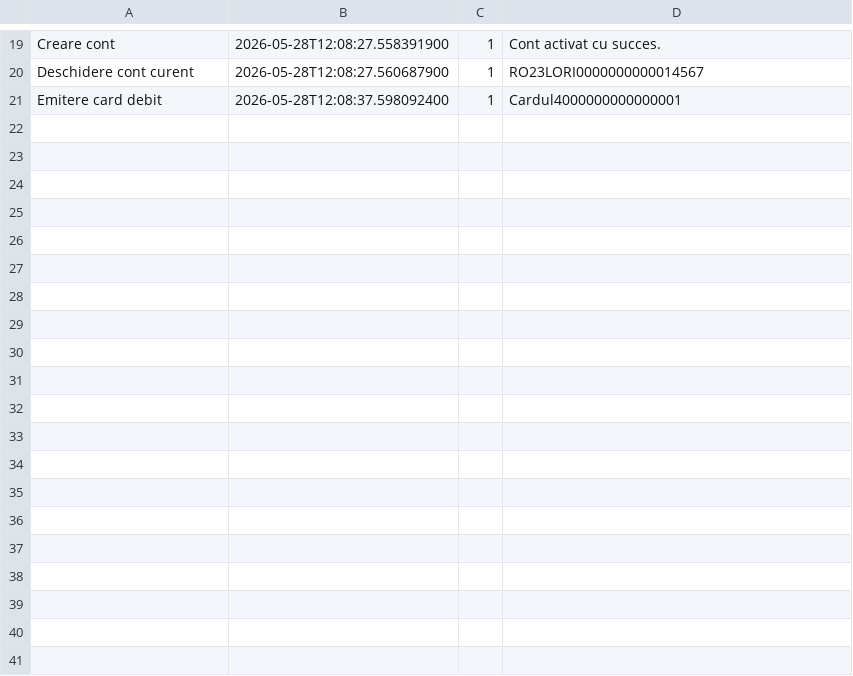
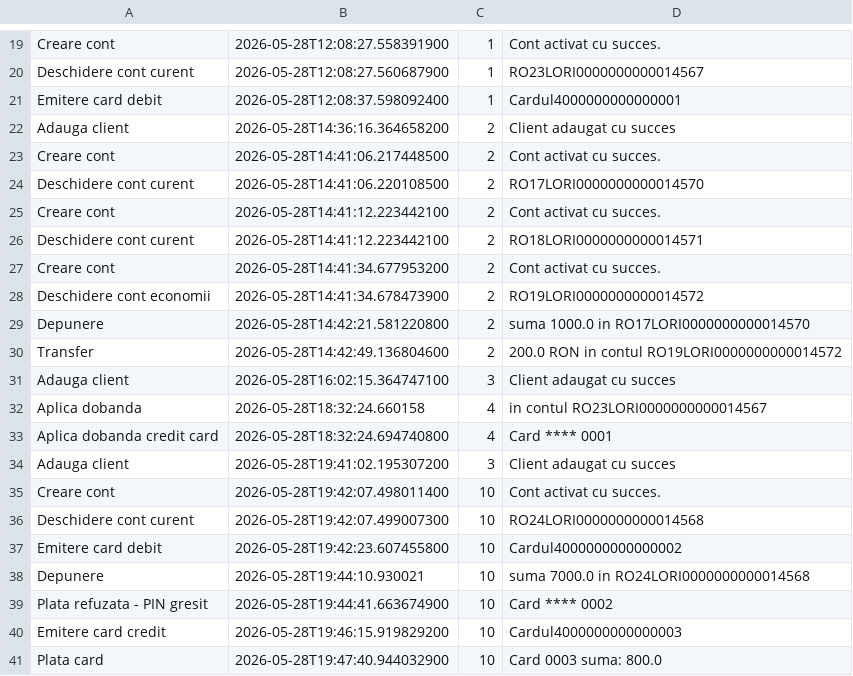
Before and after one commit to lorita444/LoritaBank, a CSV file: audit.csv, drawn as a sheet; only a part is shown, gaps mark what is left out; the diff covers the shown part only.

```diff
--- a/audit.csv
+++ b/audit.csv
@@ -21 +21,21 @@ Deschidere cont curent, 2026-05-28T12:08:27.560687900, 1, RO23LORI00000000000145
 Emitere card debit, 2026-05-28T12:08:37.598092400, 1, Cardul4000000000000001
+Adauga client, 2026-05-28T14:36:16.364658200, 2, Client adaugat cu succes
+Creare cont, 2026-05-28T14:41:06.217448500, 2, Cont activat cu succes.
+Deschidere cont curent, 2026-05-28T14:41:06.220108500, 2, RO17LORI0000000000014570
+Creare cont, 2026-05-28T14:41:12.223442100, 2, Cont activat cu succes.
+Deschidere cont curent, 2026-05-28T14:41:12.223442100, 2, RO18LORI0000000000014571
+Creare cont, 2026-05-28T14:41:34.677953200, 2, Cont activat cu succes.
+Deschidere cont economii, 2026-05-28T14:41:34.678473900, 2, RO19LORI0000000000014572
+Depunere, 2026-05-28T14:42:21.581220800, 2, suma 1000.0 in RO17LORI0000000000014570
+Transfer, 2026-05-28T14:42:49.136804600, 2, 200.0 RON in contul RO19LORI0000000000014572
+Adauga client, 2026-05-28T16:02:15.364747100, 3, Client adaugat cu succes
+Aplica dobanda, 2026-05-28T18:32:24.660158, 4, in contul RO23LORI0000000000014567
+Aplica dobanda credit card, 2026-05-28T18:32:24.694740800, 4, Card **** 0001
+Adauga client, 2026-05-28T19:41:02.195307200, 3, Client adaugat cu succes
+Creare cont, 2026-05-28T19:42:07.498011400, 10, Cont activat cu succes.
+Deschidere cont curent, 2026-05-28T19:42:07.499007300, 10, RO24LORI0000000000014568
+Emitere card debit, 2026-05-28T19:42:23.607455800, 10, Cardul4000000000000002
+Depunere, 2026-05-28T19:44:10.930021, 10, suma 7000.0 in RO24LORI0000000000014568
+Plata refuzata - PIN gresit, 2026-05-28T19:44:41.663674900, 10, Card **** 0002
+Emitere card credit, 2026-05-28T19:46:15.919829200, 10, Cardul4000000000000003
+Plata card, 2026-05-28T19:47:40.944032900, 10, Card 0003 suma: 800.0
```
Also changed, not shown: 23 added rows elsewhere in this file, 19 other files.
